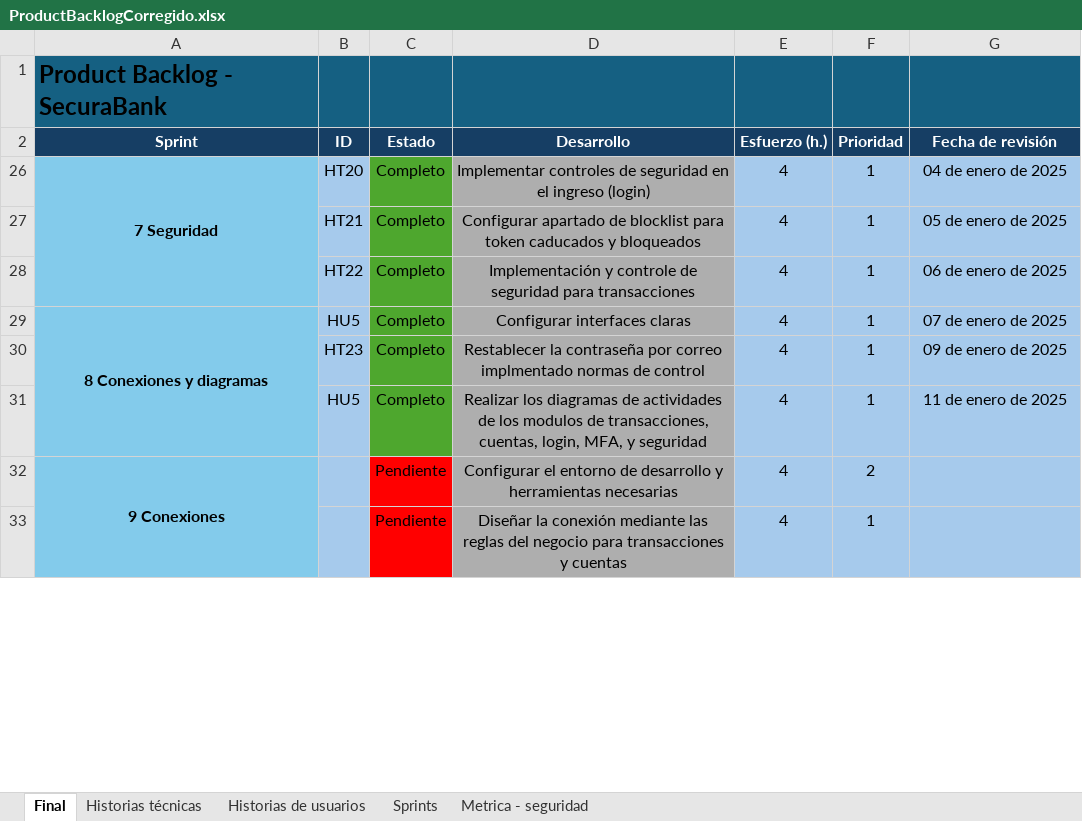
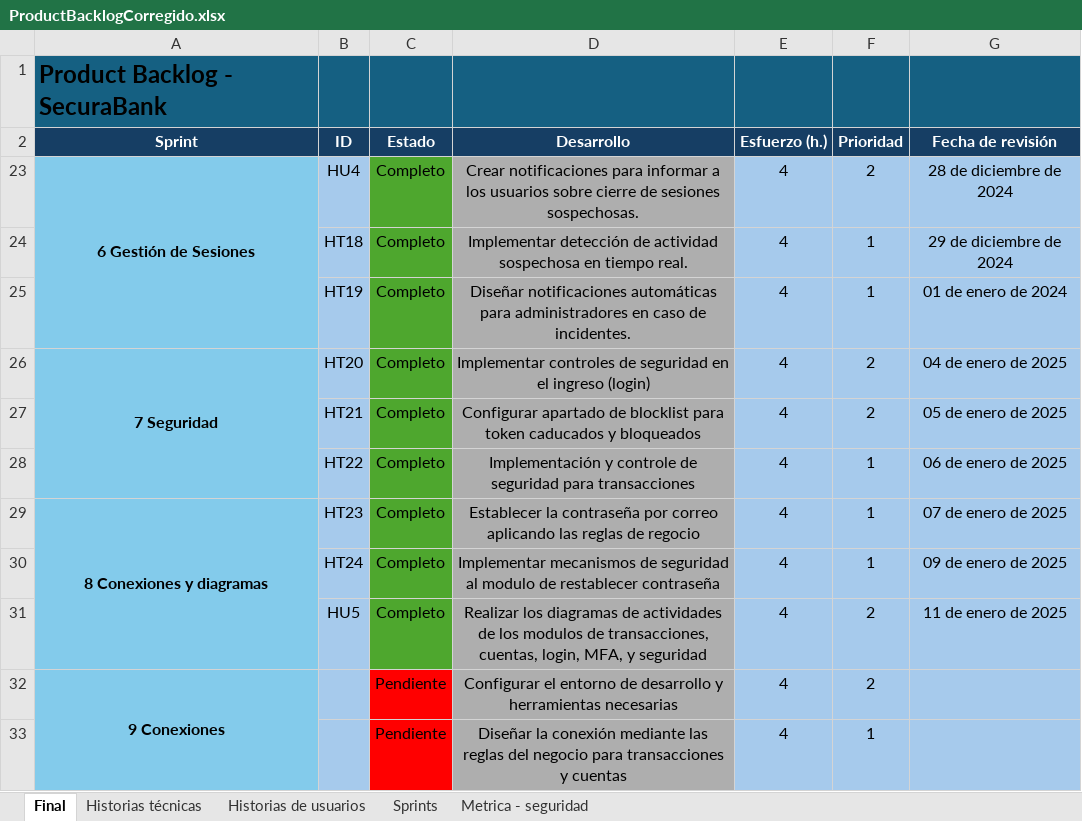
Before and after one commit to DavidAucancela/SecuraBank, an Excel workbook: Documentos/ProductBacklogCorregido.xlsx, sheet Final, drawn as a sheet; only a part is shown; values as stored, in another font and other column widths than the file's, no borders; the diff names each change by its address in the sheet, - before the commit and + after, or states it on an @@ line.

```diff
--- a/Documentos/ProductBacklogCorregido.xlsx (sheet Final)
+++ b/Documentos/ProductBacklogCorregido.xlsx (sheet Final)
@@ row 23 unhidden: 6 Gestión de Sesiones | HU4 | Completo | Crear notificaciones para informar a los usuarios sobre cierre de sesiones sospechosas. | 4 | 2 | 28 de diciembre de 2024 @@
@@ row 24 unhidden:  | HT18 | Completo | Implementar detección de actividad sospechosa en tiempo real. | 4 | 1 | 29 de diciembre de 2024 @@
@@ row 25 unhidden:  | HT19 | Completo | Diseñar notificaciones automáticas para administradores en caso de incidentes. | 4 | 1 | 01 de enero de 2024 @@
-F26:F27 (Prioridad): 1
+F26:F27 (Prioridad): 2
-B29 (ID): HU5
+B29 (ID): HT23
-D29 (Desarrollo): Configurar interfaces claras
+D29 (Desarrollo): Establecer la contraseña por correo aplicando las reglas de regocio
-B30 (ID): HT23
+B30 (ID): HT24
-D30 (Desarrollo): Restablecer la contraseña por correo implmentado normas de control
+D30 (Desarrollo): Implementar mecanismos de seguridad al modulo de restablecer contraseña
-F31 (Prioridad): 1
+F31 (Prioridad): 2
```
Also changed, not shown: sheet Historias técnicas, sheet Historias de usuarios, 8 other files.
